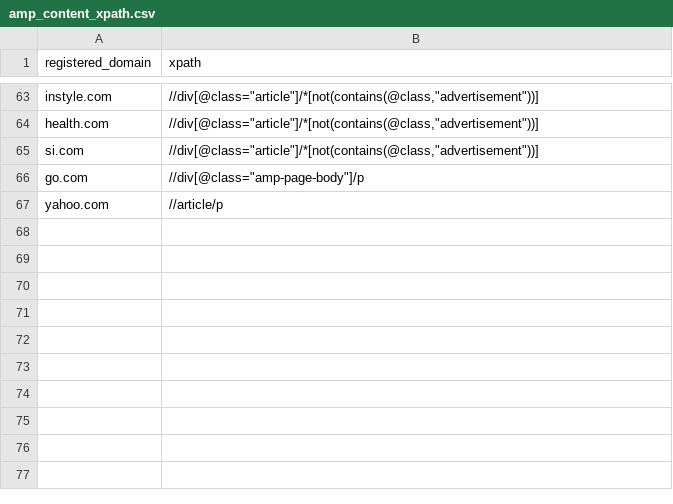
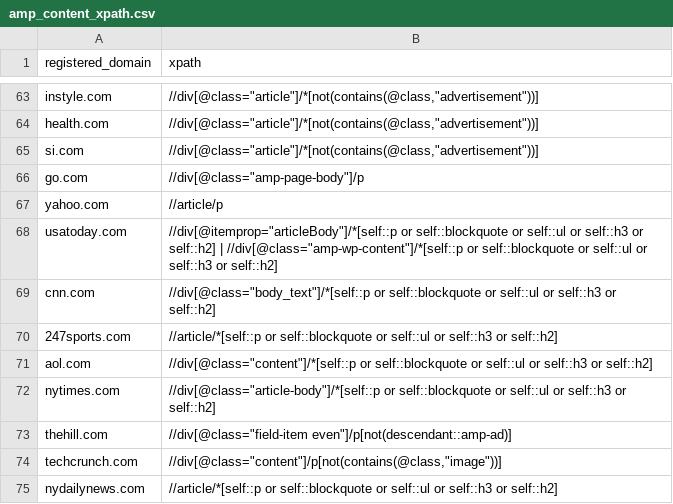
Before and after one commit to shijiakimi/amp_content_extraction, a CSV file: amp_content_xpath.csv, drawn as a sheet; only a part is shown, gaps mark what is left out; the diff names each change by its address in the sheet, - before the commit and + after, or states it on an @@ line.

```diff
--- a/amp_content_xpath.csv
+++ b/amp_content_xpath.csv
+row 68: usatoday.com | //div[@itemprop="articleBody"]/*[self::p or self::blockquote or self::ul or self::h3 or self::h2] | //div[@class="amp-wp-content"]/*[self::p or self::blockquote or self::ul or self::h3 or self::h2]
+row 69: cnn.com | //div[@class="body_text"]/*[self::p or self::blockquote or self::ul or self::h3 or self::h2]
+row 70: 247sports.com | //article/*[self::p or self::blockquote or self::ul or self::h3 or self::h2]
+row 71: aol.com | //div[@class="content"]/*[self::p or self::blockquote or self::ul or self::h3 or self::h2]
+row 72: nytimes.com | //div[@class="article-body"]/*[self::p or self::blockquote or self::ul or self::h3 or self::h2]
+row 73: thehill.com | //div[@class="field-item even"]/p[not(descendant::amp-ad)]
+row 74: techcrunch.com | //div[@class="content"]/p[not(contains(@class,"image"))]
+row 75: nydailynews.com | //article/*[self::p or self::blockquote or self::ul or self::h3 or self::h2]
```
Also changed, not shown: amp_img_xpath.csv, title_special_list_xpath.csv, 2 other files.
